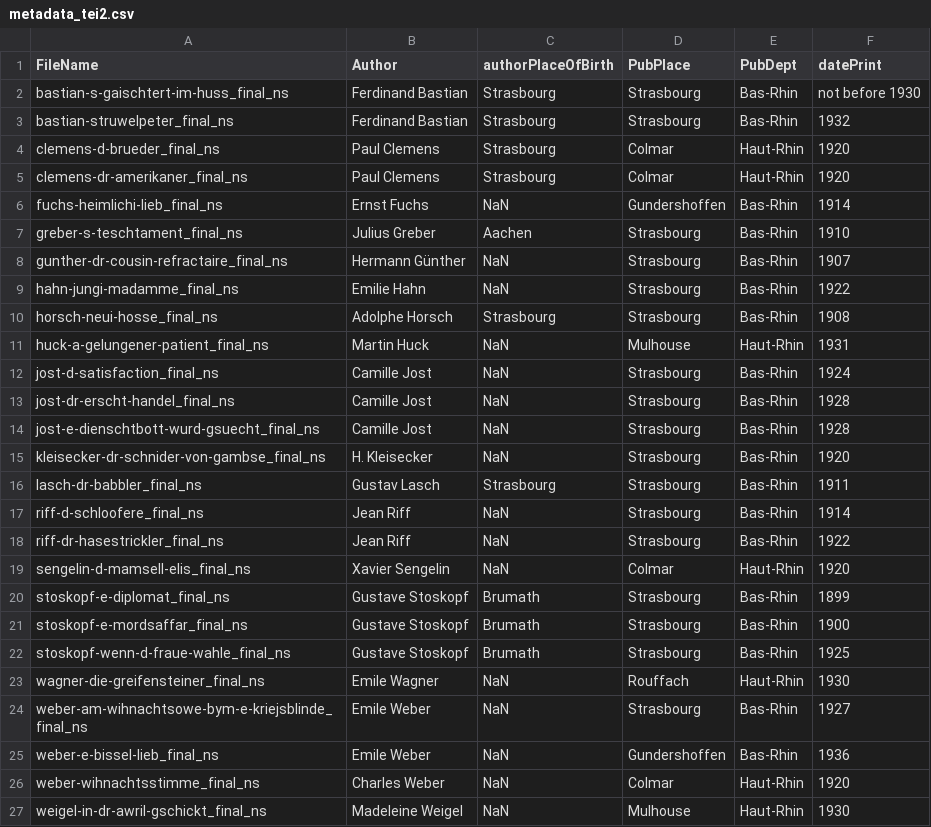
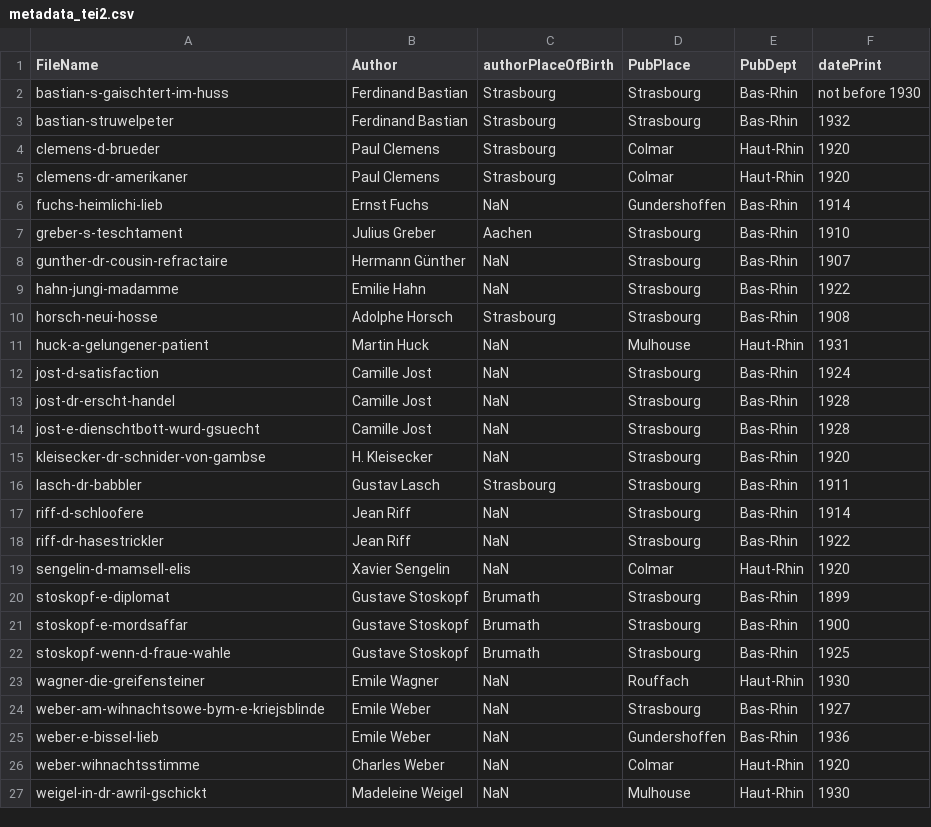
Before and after one commit to Hefr-y/methalV1, a CSV file: working_dir/metadata/metadata_tei2.csv, drawn as a sheet.

```diff
--- a/working_dir/metadata/metadata_tei2.csv
+++ b/working_dir/metadata/metadata_tei2.csv
@@ -1,27 +1,27 @@
 FileName,Author,authorPlaceOfBirth,PubPlace,PubDept,datePrint
-bastian-s-gaischtert-im-huss_final_ns,Ferdinand Bastian,Strasbourg,Strasbourg,Bas-Rhin,not before 1930
-bastian-struwelpeter_final_ns,Ferdinand Bastian,Strasbourg,Strasbourg,Bas-Rhin,1932
-clemens-d-brueder_final_ns,Paul Clemens,Strasbourg,Colmar,Haut-Rhin,1920
-clemens-dr-amerikaner_final_ns,Paul Clemens,Strasbourg,Colmar,Haut-Rhin,1920
-fuchs-heimlichi-lieb_final_ns,Ernst Fuchs,NaN,Gundershoffen,Bas-Rhin,1914
-greber-s-teschtament_final_ns,Julius Greber,Aachen,Strasbourg,Bas-Rhin,1910
-gunther-dr-cousin-refractaire_final_ns,Hermann Günther,NaN,Strasbourg,Bas-Rhin,1907
-hahn-jungi-madamme_final_ns,Emilie Hahn,NaN,Strasbourg,Bas-Rhin,1922
-horsch-neui-hosse_final_ns,Adolphe Horsch,Strasbourg,Strasbourg,Bas-Rhin,1908
-huck-a-gelungener-patient_final_ns,Martin Huck,NaN,Mulhouse,Haut-Rhin,1931
-jost-d-satisfaction_final_ns,Camille Jost,NaN,Strasbourg,Bas-Rhin,1924
-jost-dr-erscht-handel_final_ns,Camille Jost,NaN,Strasbourg,Bas-Rhin,1928
-jost-e-dienschtbott-wurd-gsuecht_final_ns,Camille Jost,NaN,Strasbourg,Bas-Rhin,1928
-kleisecker-dr-schnider-von-gambse_final_ns,H. Kleisecker,NaN,Strasbourg,Bas-Rhin,1920
-lasch-dr-babbler_final_ns,Gustav Lasch,Strasbourg,Strasbourg,Bas-Rhin,1911
-riff-d-schloofere_final_ns,Jean Riff,NaN,Strasbourg,Bas-Rhin,1914
-riff-dr-hasestrickler_final_ns,Jean Riff,NaN,Strasbourg,Bas-Rhin,1922
-sengelin-d-mamsell-elis_final_ns,Xavier Sengelin,NaN,Colmar,Haut-Rhin,1920
-stoskopf-e-diplomat_final_ns,Gustave Stoskopf,Brumath,Strasbourg,Bas-Rhin,1899
-stoskopf-e-mordsaffar_final_ns,Gustave Stoskopf,Brumath,Strasbourg,Bas-Rhin,1900
-stoskopf-wenn-d-fraue-wahle_final_ns,Gustave Stoskopf,Brumath,Strasbourg,Bas-Rhin,1925
-wagner-die-greifensteiner_final_ns,Emile Wagner,NaN,Rouffach,Haut-Rhin,1930
-weber-am-wihnachtsowe-bym-e-kriejsblinde_final_ns,Emile Weber,NaN,Strasbourg,Bas-Rhin,1927
-weber-e-bissel-lieb_final_ns,Emile Weber,NaN,Gundershoffen,Bas-Rhin,1936
-weber-wihnachtsstimme_final_ns,Charles Weber,NaN,Colmar,Haut-Rhin,1920
-weigel-in-dr-awril-gschickt_final_ns,Madeleine Weigel,NaN,Mulhouse,Haut-Rhin,1930
+bastian-s-gaischtert-im-huss,Ferdinand Bastian,Strasbourg,Strasbourg,Bas-Rhin,not before 1930
+bastian-struwelpeter,Ferdinand Bastian,Strasbourg,Strasbourg,Bas-Rhin,1932
+clemens-d-brueder,Paul Clemens,Strasbourg,Colmar,Haut-Rhin,1920
+clemens-dr-amerikaner,Paul Clemens,Strasbourg,Colmar,Haut-Rhin,1920
+fuchs-heimlichi-lieb,Ernst Fuchs,NaN,Gundershoffen,Bas-Rhin,1914
+greber-s-teschtament,Julius Greber,Aachen,Strasbourg,Bas-Rhin,1910
+gunther-dr-cousin-refractaire,Hermann Günther,NaN,Strasbourg,Bas-Rhin,1907
+hahn-jungi-madamme,Emilie Hahn,NaN,Strasbourg,Bas-Rhin,1922
+horsch-neui-hosse,Adolphe Horsch,Strasbourg,Strasbourg,Bas-Rhin,1908
+huck-a-gelungener-patient,Martin Huck,NaN,Mulhouse,Haut-Rhin,1931
+jost-d-satisfaction,Camille Jost,NaN,Strasbourg,Bas-Rhin,1924
+jost-dr-erscht-handel,Camille Jost,NaN,Strasbourg,Bas-Rhin,1928
+jost-e-dienschtbott-wurd-gsuecht,Camille Jost,NaN,Strasbourg,Bas-Rhin,1928
+kleisecker-dr-schnider-von-gambse,H. Kleisecker,NaN,Strasbourg,Bas-Rhin,1920
+lasch-dr-babbler,Gustav Lasch,Strasbourg,Strasbourg,Bas-Rhin,1911
+riff-d-schloofere,Jean Riff,NaN,Strasbourg,Bas-Rhin,1914
+riff-dr-hasestrickler,Jean Riff,NaN,Strasbourg,Bas-Rhin,1922
+sengelin-d-mamsell-elis,Xavier Sengelin,NaN,Colmar,Haut-Rhin,1920
+stoskopf-e-diplomat,Gustave Stoskopf,Brumath,Strasbourg,Bas-Rhin,1899
+stoskopf-e-mordsaffar,Gustave Stoskopf,Brumath,Strasbourg,Bas-Rhin,1900
+stoskopf-wenn-d-fraue-wahle,Gustave Stoskopf,Brumath,Strasbourg,Bas-Rhin,1925
+wagner-die-greifensteiner,Emile Wagner,NaN,Rouffach,Haut-Rhin,1930
+weber-am-wihnachtsowe-bym-e-kriejsblinde,Emile Weber,NaN,Strasbourg,Bas-Rhin,1927
+weber-e-bissel-lieb,Emile Weber,NaN,Gundershoffen,Bas-Rhin,1936
+weber-wihnachtsstimme,Charles Weber,NaN,Colmar,Haut-Rhin,1920
+weigel-in-dr-awril-gschickt,Madeleine Weigel,NaN,Mulhouse,Haut-Rhin,1930
```
Also changed, not shown: 4 other files.
